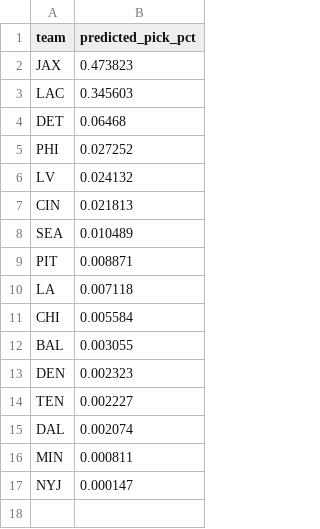
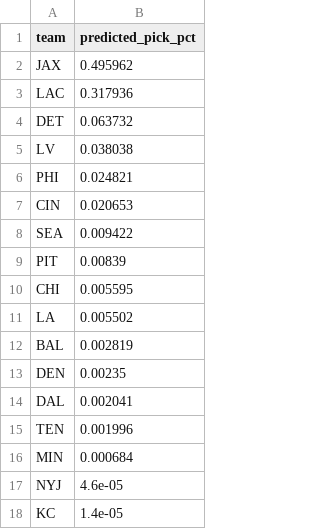
Before and after one commit to ngardner-3-1-8/gdp-dashboard-1, a CSV file: entry-analytics/2026_preseason_predicted_pick_pct.csv, drawn as a sheet.

```diff
--- a/entry-analytics/2026_preseason_predicted_pick_pct.csv
+++ b/entry-analytics/2026_preseason_predicted_pick_pct.csv
@@ -1,17 +1,18 @@
 team,predicted_pick_pct
-JAX,0.473823
-LAC,0.345603
-DET,0.06468
-PHI,0.027252
-LV,0.024132
-CIN,0.021813
-SEA,0.010489
-PIT,0.008871
-LA,0.007118
-CHI,0.005584
-BAL,0.003055
-DEN,0.002323
-TEN,0.002227
-DAL,0.002074
-MIN,0.000811
-NYJ,0.000147
+JAX,0.495962
+LAC,0.317936
+DET,0.063732
+LV,0.038038
+PHI,0.024821
+CIN,0.020653
+SEA,0.009422
+PIT,0.00839
+CHI,0.005595
+LA,0.005502
+BAL,0.002819
+DEN,0.00235
+DAL,0.002041
+TEN,0.001996
+MIN,0.000684
+NYJ,4.6e-05
+KC,1.4e-05
```
Also changed, not shown: Circa_Predicted_pick_percent.csv, nfl-power-ratings/TEST.csv, 4 other files.
